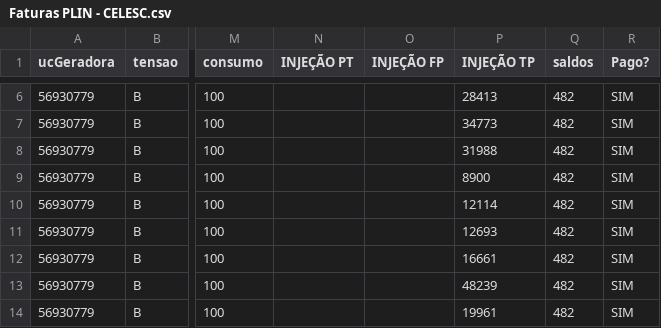
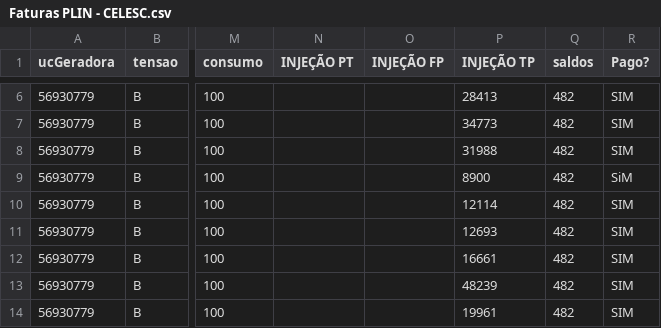
Before and after one commit to luannogs/COMPILADO-CELESC, a CSV file: Faturas PLIN - CELESC.csv, drawn as a sheet; only a part is shown, gaps mark what is left out; the diff names each change by its address in the sheet, - before the commit and + after, or states it on an @@ line.

```diff
--- a/Faturas PLIN - CELESC.csv
+++ b/Faturas PLIN - CELESC.csv
-R9 (Pago?): SIM
+R9 (Pago?): SiM
```
Also changed, not shown: COMPILADO RATEIOS - CELESC.csv, LEITURAS__Geradorasdeenergia_CELESC_Conta Corrente_Ativo_Erro de leitura_Vencidas_05-08-2024.csv, 1 other file.
